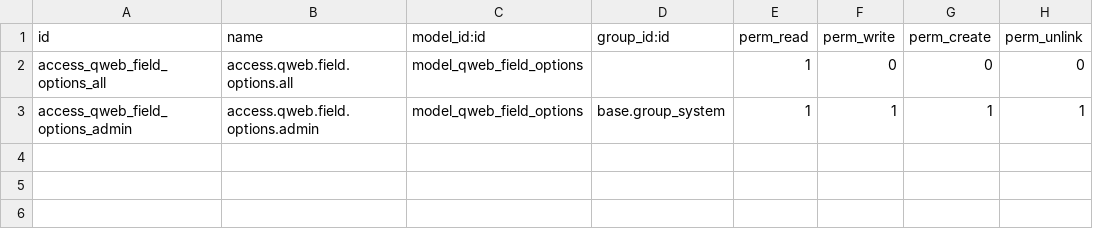
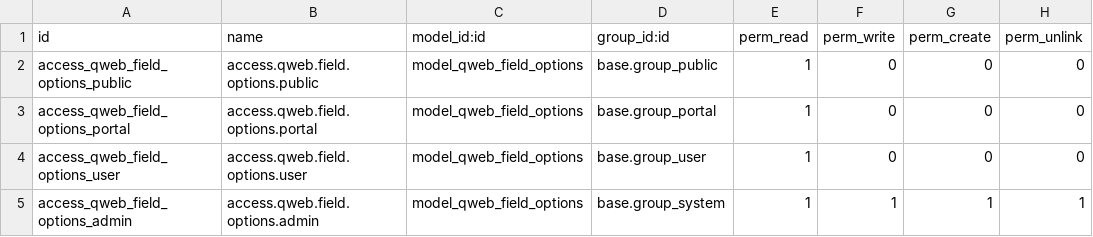
Before and after one commit to BADEP/reporting-engine, a CSV file: report_qweb_field_option/security/ir.model.access.csv, drawn as a sheet.

```diff
--- a/report_qweb_field_option/security/ir.model.access.csv
+++ b/report_qweb_field_option/security/ir.model.access.csv
@@ -1,3 +1,5 @@
 id,name,model_id:id,group_id:id,perm_read,perm_write,perm_create,perm_unlink
-access_qweb_field_options_all,access.qweb.field.options.all,model_qweb_field_options,,1,0,0,0
+access_qweb_field_options_public,access.qweb.field.options.public,model_qweb_field_options,base.group_public,1,0,0,0
+access_qweb_field_options_portal,access.qweb.field.options.portal,model_qweb_field_options,base.group_portal,1,0,0,0
+access_qweb_field_options_user,access.qweb.field.options.user,model_qweb_field_options,base.group_user,1,0,0,0
 access_qweb_field_options_admin,access.qweb.field.options.admin,model_qweb_field_options,base.group_system,1,1,1,1
```
Also changed, not shown: 3 other files.
